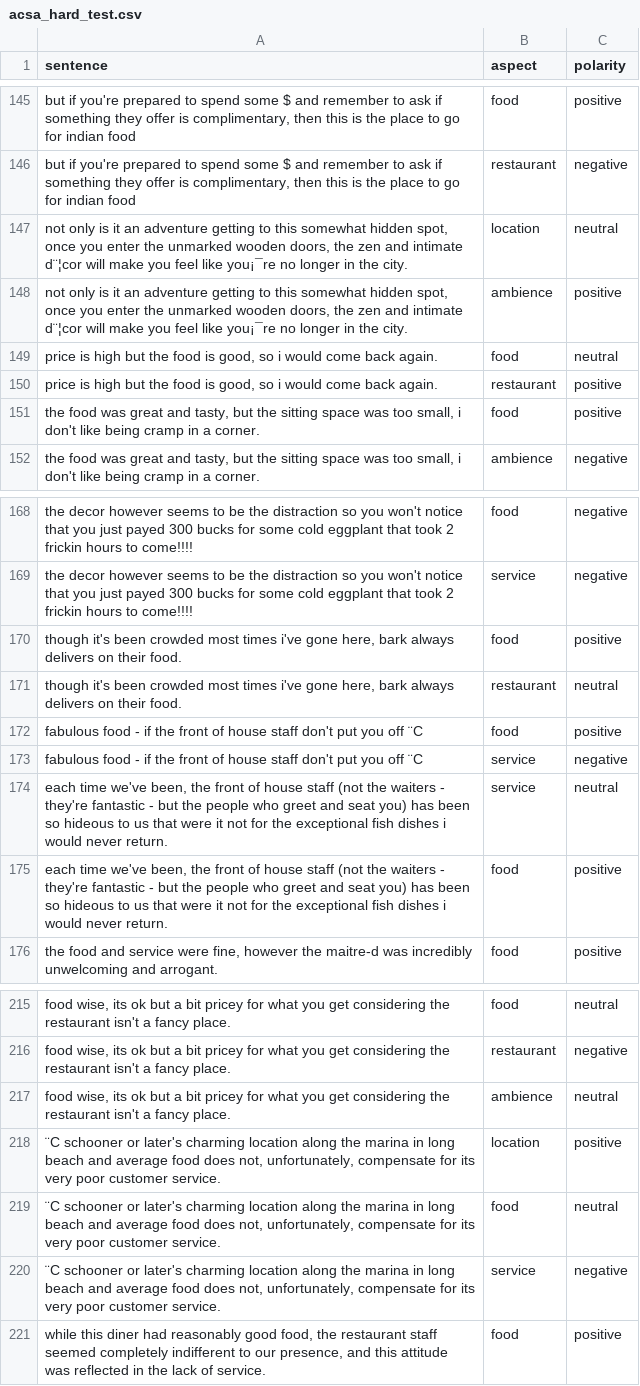
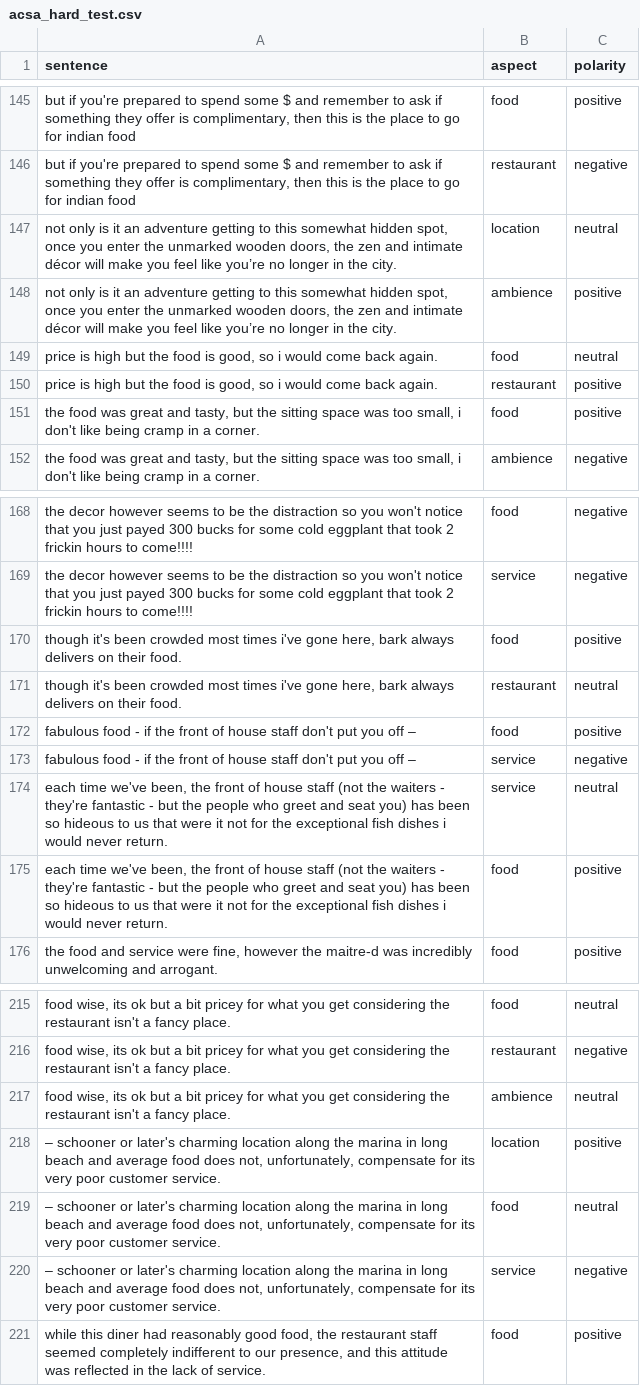
Before and after one commit to samayuki/Sentiment-Analysis, a CSV file: 数据集/ABSA_Prof.Du/acsa-restaurant-large/acsa_hard_test.csv, drawn as a sheet; only a part is shown, gaps mark what is left out; the diff names each change by its address in the sheet, - before the commit and + after, or states it on an @@ line.

```diff
--- a/数据集/ABSA_Prof.Du/acsa-restaurant-large/acsa_hard_test.csv
+++ b/数据集/ABSA_Prof.Du/acsa-restaurant-large/acsa_hard_test.csv
-A147:A148 (sentence): …and intimate d¨¦cor will make you feel like you¡¯re no longer…
+A147:A148 (sentence): …and intimate décor will make you feel like you’re no longer…
-A172:A173 (sentence): …you off ¨C
+A172:A173 (sentence): …you off –
-A218:A220 (sentence): ¨C schooner or…
+A218:A220 (sentence): – schooner or…
```
Also changed, not shown: 数据集/ABSA_Prof.Du/acsa-restaurant-large/acsa_test.csv, 27 other files.
